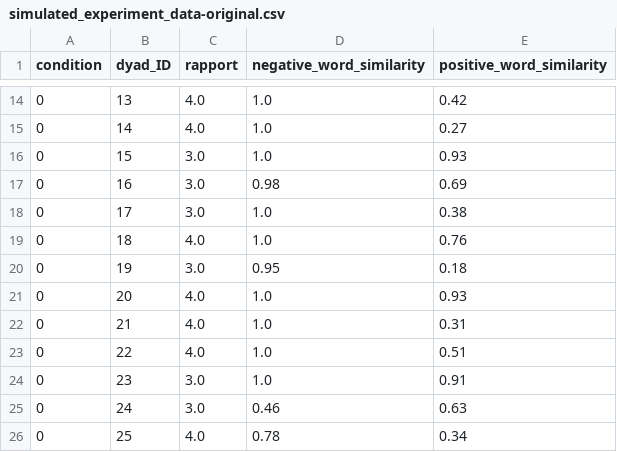
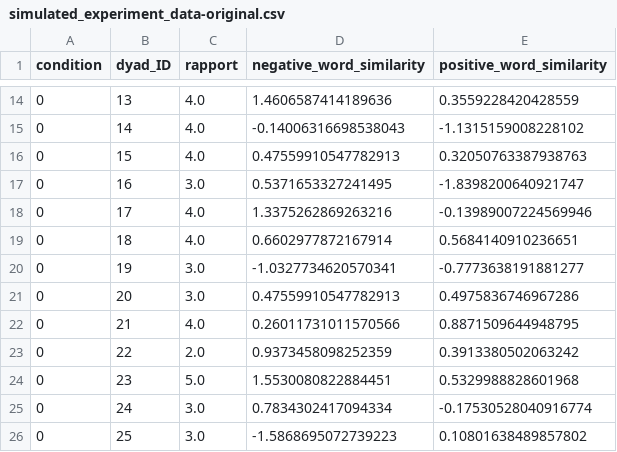
Before and after one commit to a-paxton/living-documents, a CSV file: data/simulated_experiment_data-original.csv, drawn as a sheet; only a part is shown, gaps mark what is left out; the diff covers the shown part only.

```diff
--- a/data/simulated_experiment_data-original.csv
+++ b/data/simulated_experiment_data-original.csv
@@ -14,13 +14,13 @@ condition,dyad_ID,rapport,negative_word_similarity,positive_word_similarity
-0,13,4.0,1.0,0.42
-0,14,4.0,1.0,0.27
-0,15,3.0,1.0,0.93
-0,16,3.0,0.98,0.69
-0,17,3.0,1.0,0.38
-0,18,4.0,1.0,0.76
-0,19,3.0,0.95,0.18
-0,20,4.0,1.0,0.93
-0,21,4.0,1.0,0.31
-0,22,4.0,1.0,0.51
-0,23,3.0,1.0,0.91
-0,24,3.0,0.46,0.63
-0,25,4.0,0.78,0.34
+0,13,4.0,1.4606587414189636,0.3559228420428559
+0,14,4.0,-0.14006316698538043,-1.1315159008228102
+0,15,4.0,0.47559910547782913,0.32050763387938763
+0,16,3.0,0.5371653327241495,-1.8398200640921747
+0,17,4.0,1.3375262869263216,-0.13989007224569946
+0,18,4.0,0.6602977872167914,0.5684140910236651
+0,19,3.0,-1.0327734620570341,-0.7773638191881277
+0,20,3.0,0.47559910547782913,0.4975836746967286
+0,21,4.0,0.26011731011570566,0.8871509644948795
+0,22,2.0,0.9373458098252359,0.3913380502063242
+0,23,5.0,1.5530080822884451,0.5329988828601968
+0,24,3.0,0.7834302417094334,-0.17530528040916774
+0,25,3.0,-1.5868695072739223,0.10801638489857802
```
Also changed, not shown: 74 edited cells elsewhere in this file, 1 other file.
